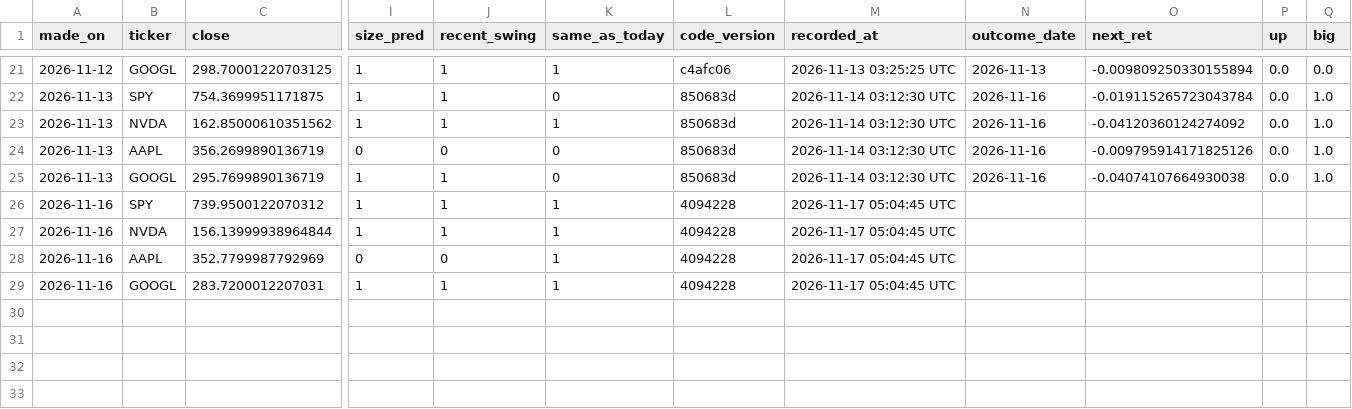
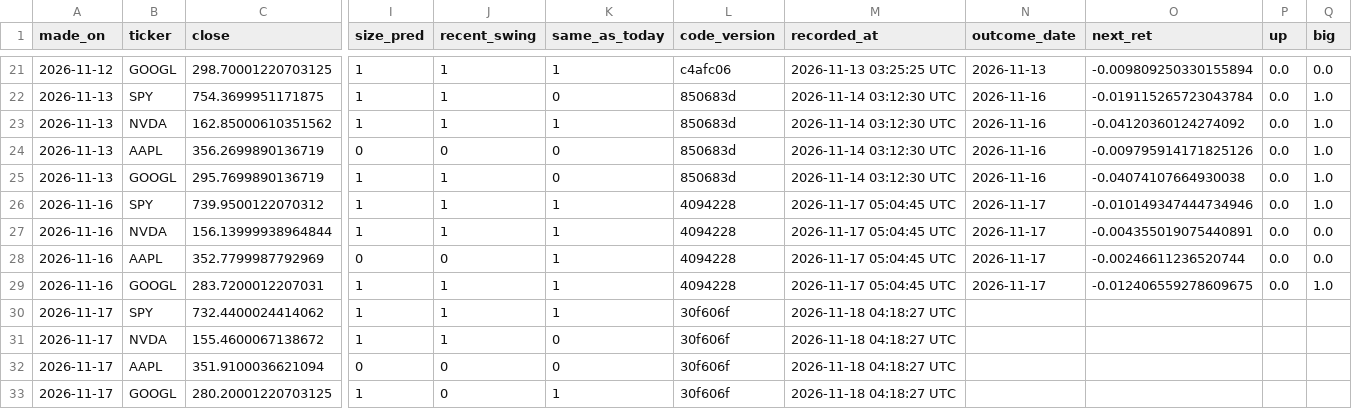
Before and after one commit to pranaysharma13/stock-movement-predictor, a CSV file: forward_test/predictions.csv, drawn as a sheet; only a part is shown, gaps mark what is left out; rows hold the shown columns only; the diff names each change by its address in the sheet, - before the commit and + after, or states it on an @@ line.

```diff
--- a/forward_test/predictions.csv
+++ b/forward_test/predictions.csv
-N26:N29 (outcome_date): (empty)
+N26:N29 (outcome_date): 2026-11-17
-O26 (next_ret): (empty)
+O26 (next_ret): -0.010149347444734946
-P26:P29 (up): (empty)
+P26:P29 (up): 0.0
-Q26 (big): (empty)
+Q26 (big): 1.0
-O27 (next_ret): (empty)
+O27 (next_ret): -0.004355019075440891
-Q27:Q28 (big): (empty)
+Q27:Q28 (big): 0.0
-O28 (next_ret): (empty)
+O28 (next_ret): -0.00246611236520744
-O29 (next_ret): (empty)
+O29 (next_ret): -0.012406559278609675
-Q29 (big): (empty)
+Q29 (big): 1.0
+row 30: 2026-11-17 | SPY | 732.4400024414062 | 1 | 1 | 1 | 30f606f | 2026-11-18 04:18:27 UTC
+row 31: 2026-11-17 | NVDA | 155.4600067138672 | 1 | 1 | 0 | 30f606f | 2026-11-18 04:18:27 UTC
+row 32: 2026-11-17 | AAPL | 351.9100036621094 | 0 | 0 | 0 | 30f606f | 2026-11-18 04:18:27 UTC
+row 33: 2026-11-17 | GOOGL | 280.20001220703125 | 1 | 0 | 1 | 30f606f | 2026-11-18 04:18:27 UTC
```
Also changed, not shown: forward_test/lstm_predictions.csv, 2 other files.
